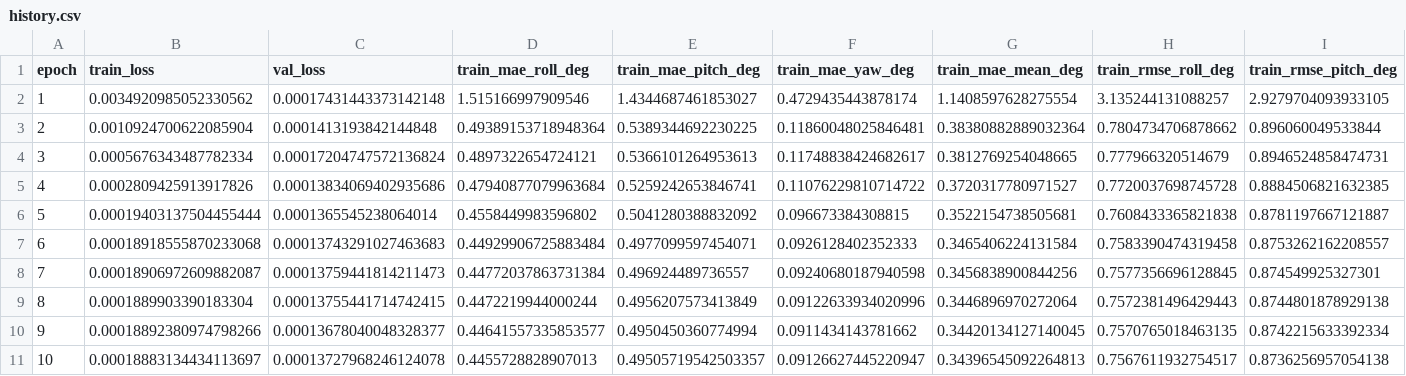
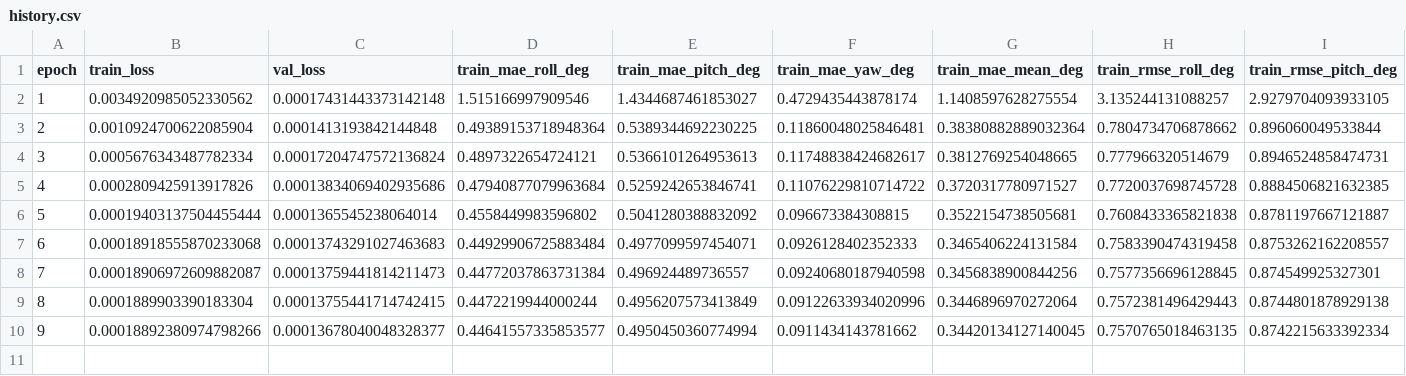
Before and after one commit to IoannisPan11/egocentric-head-orientation-estimation, a CSV file: results/08_final_model/Final_Full_Dataset__Final_Config_All_Recordings/history.csv, drawn as a sheet; only a part is shown; rows hold the shown columns only; the diff names each change by its address in the sheet, - before the commit and + after, or states it on an @@ line.

```diff
--- a/results/08_final_model/Final_Full_Dataset__Final_Config_All_Recordings/history.csv
+++ b/results/08_final_model/Final_Full_Dataset__Final_Config_All_Recordings/history.csv
-row 11: 10 | 0.00018883134434113697 | 0.00013727968246124078 | 0.4455728828907013 | 0.49505719542503357 | 0.09126627445220947 | 0.34396545092264813 | 0.7567611932754517 | 0.8736256957054138
```
Also changed, not shown: 10 other files.
